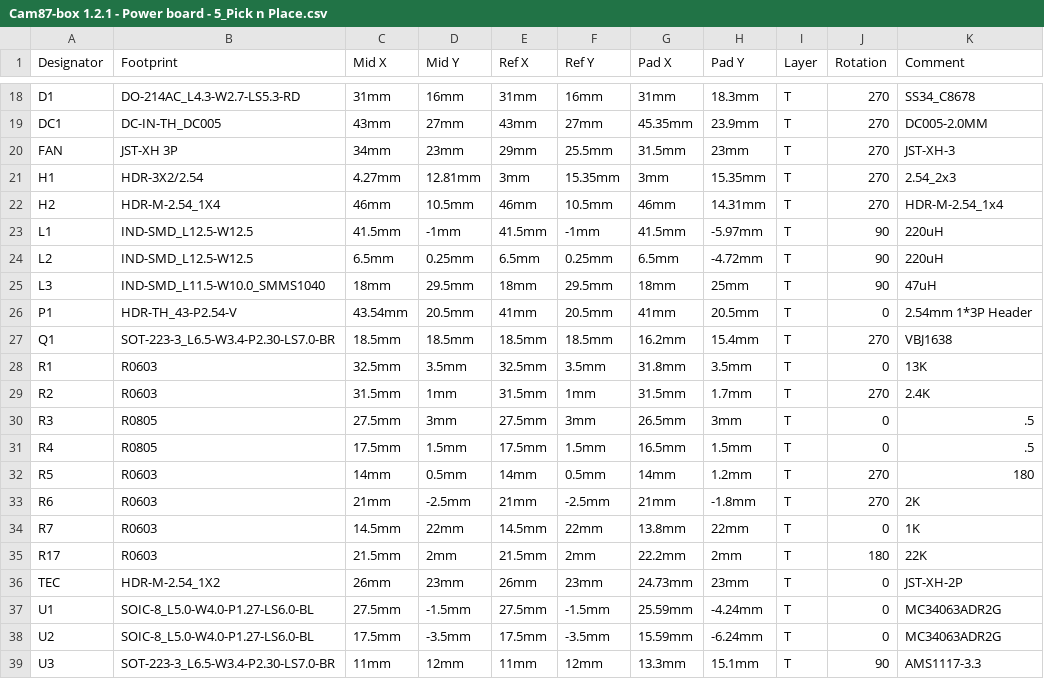
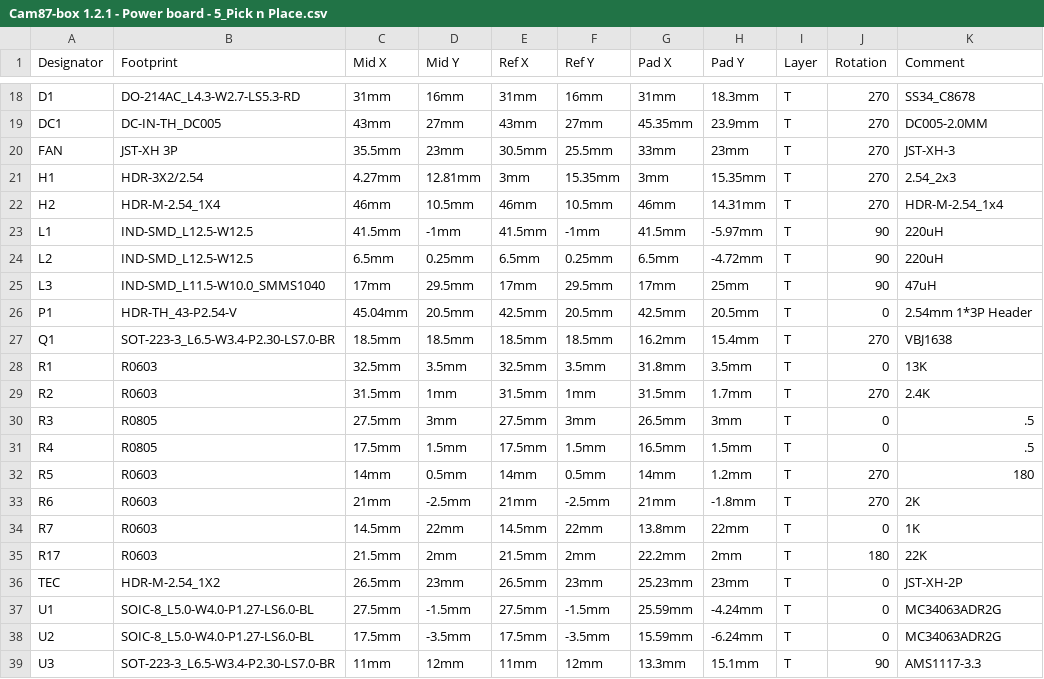
Before and after one commit to lordzurp/Cam87-box, a CSV file: #1_Power_board/Cam87-box 1.2.1 - Power board - 5_Pick n Place.csv, drawn as a sheet; only a part is shown, gaps mark what is left out; the diff names each change by its address in the sheet, - before the commit and + after, or states it on an @@ line.

```diff
--- a/#1_Power_board/Cam87-box 1.2.1 - Power board - 5_Pick n Place.csv
+++ b/#1_Power_board/Cam87-box 1.2.1 - Power board - 5_Pick n Place.csv
-C20 (Mid X): 34mm
+C20 (Mid X): 35.5mm
-E20 (Ref X): 29mm
+E20 (Ref X): 30.5mm
-G20 (Pad X): 31.5mm
+G20 (Pad X): 33mm
-C25 (Mid X): 18mm
+C25 (Mid X): 17mm
-E25 (Ref X): 18mm
+E25 (Ref X): 17mm
-G25 (Pad X): 18mm
+G25 (Pad X): 17mm
-C26 (Mid X): 43.54mm
+C26 (Mid X): 45.04mm
-E26 (Ref X): 41mm
+E26 (Ref X): 42.5mm
-G26 (Pad X): 41mm
+G26 (Pad X): 42.5mm
-C36 (Mid X): 26mm
+C36 (Mid X): 26.5mm
-E36 (Ref X): 26mm
+E36 (Ref X): 26.5mm
-G36 (Pad X): 24.73mm
+G36 (Pad X): 25.23mm
```
Also changed, not shown: 1 other file.
